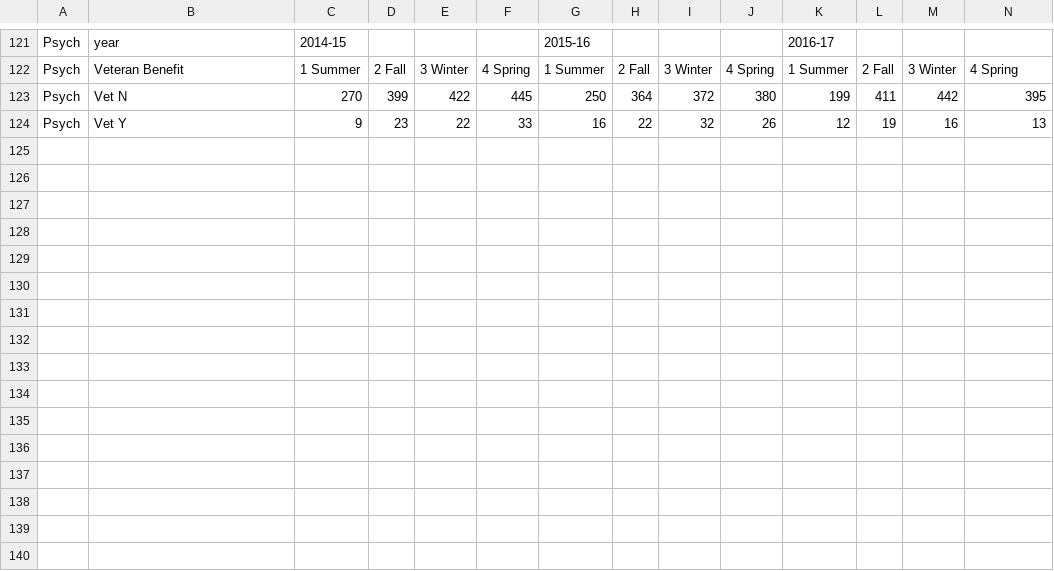
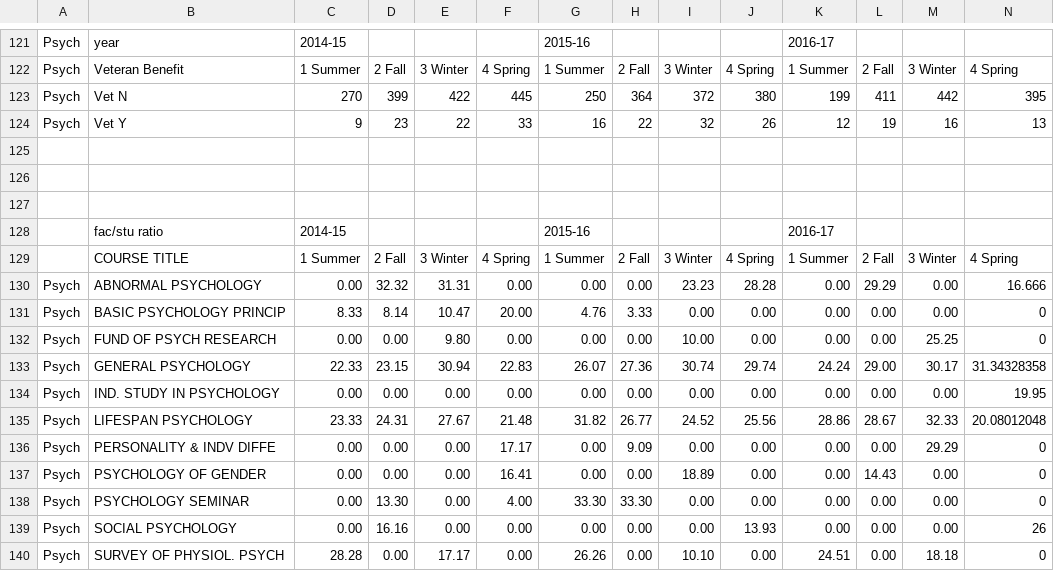
Before and after one commit to briholt100/teachStats, a CSV file: programReview.csv, drawn as a sheet; only a part is shown, gaps mark what is left out; rows hold the shown columns only; the diff names each change by its address in the sheet, - before the commit and + after, or states it on an @@ line.

Commit message:
added faculty student ratio, futzed with spread

```diff
--- a/programReview.csv
+++ b/programReview.csv
+row 125: (empty)
+row 126: (empty)
+row 127: (empty)
+row 128:  | fac/stu ratio | 2014-15 |  |  |  | 2015-16 |  |  |  | 2016-17
+row 129:  | COURSE TITLE | 1 Summer | 2 Fall | 3 Winter | 4 Spring | 1 Summer | 2 Fall | 3 Winter | 4 Spring | 1 Summer | 2 Fall | 3 Winter | 4 Spring
+row 130: Psych | ABNORMAL PSYCHOLOGY | 0.00 | 32.32 | 31.31 | 0.00 | 0.00 | 0.00 | 23.23 | 28.28 | 0.00 | 29.29 | 0.00 | 16.666
+row 131: Psych | BASIC PSYCHOLOGY PRINCIP | 8.33 | 8.14 | 10.47 | 20.00 | 4.76 | 3.33 | 0.00 | 0.00 | 0.00 | 0.00 | 0.00 | 0
+row 132: Psych | FUND OF PSYCH RESEARCH | 0.00 | 0.00 | 9.80 | 0.00 | 0.00 | 0.00 | 10.00 | 0.00 | 0.00 | 0.00 | 25.25 | 0
+row 133: Psych | GENERAL PSYCHOLOGY | 22.33 | 23.15 | 30.94 | 22.83 | 26.07 | 27.36 | 30.74 | 29.74 | 24.24 | 29.00 | 30.17 | 31.34328358
+row 134: Psych | IND. STUDY IN PSYCHOLOGY | 0.00 | 0.00 | 0.00 | 0.00 | 0.00 | 0.00 | 0.00 | 0.00 | 0.00 | 0.00 | 0.00 | 19.95
+row 135: Psych | LIFESPAN PSYCHOLOGY | 23.33 | 24.31 | 27.67 | 21.48 | 31.82 | 26.77 | 24.52 | 25.56 | 28.86 | 28.67 | 32.33 | 20.08012048
+row 136: Psych | PERSONALITY & INDV DIFFE | 0.00 | 0.00 | 0.00 | 17.17 | 0.00 | 9.09 | 0.00 | 0.00 | 0.00 | 0.00 | 29.29 | 0
+row 137: Psych | PSYCHOLOGY OF GENDER | 0.00 | 0.00 | 0.00 | 16.41 | 0.00 | 0.00 | 18.89 | 0.00 | 0.00 | 14.43 | 0.00 | 0
+row 138: Psych | PSYCHOLOGY SEMINAR | 0.00 | 13.30 | 0.00 | 4.00 | 33.30 | 33.30 | 0.00 | 0.00 | 0.00 | 0.00 | 0.00 | 0
+row 139: Psych | SOCIAL PSYCHOLOGY | 0.00 | 16.16 | 0.00 | 0.00 | 0.00 | 0.00 | 0.00 | 13.93 | 0.00 | 0.00 | 0.00 | 26
+row 140: Psych | SURVEY OF PHYSIOL. PSYCH | 28.28 | 0.00 | 17.17 | 0.00 | 26.26 | 0.00 | 10.10 | 0.00 | 24.51 | 0.00 | 18.18 | 0
```
Also changed, not shown: 1 other file.
